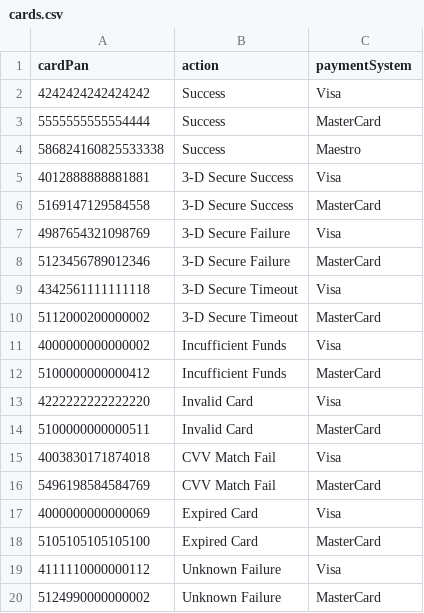
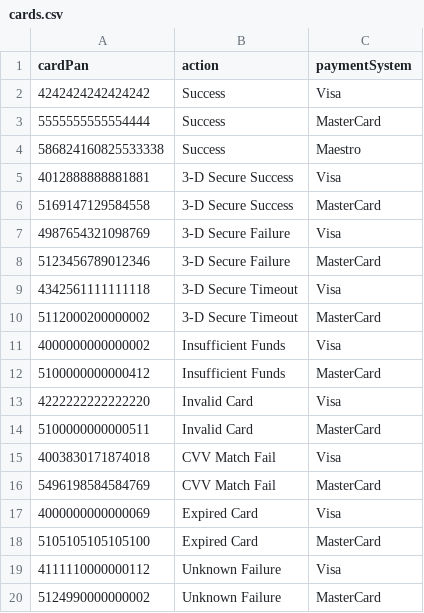
Before and after one commit to valitydev/proxy-mocketbank, a CSV file: src/main/resources/fixture/cards.csv, drawn as a sheet.

```diff
--- a/src/main/resources/fixture/cards.csv
+++ b/src/main/resources/fixture/cards.csv
@@ -10,4 +10,4 @@ cardPan, action, paymentSystem
 5112000200000002, 3-D Secure Timeout, MasterCard
-4000000000000002, Incufficient Funds, Visa
-5100000000000412, Incufficient Funds, MasterCard
+4000000000000002, Insufficient Funds, Visa
+5100000000000412, Insufficient Funds, MasterCard
 4222222222222220, Invalid Card, Visa
```
Also changed, not shown: 2 other files.
